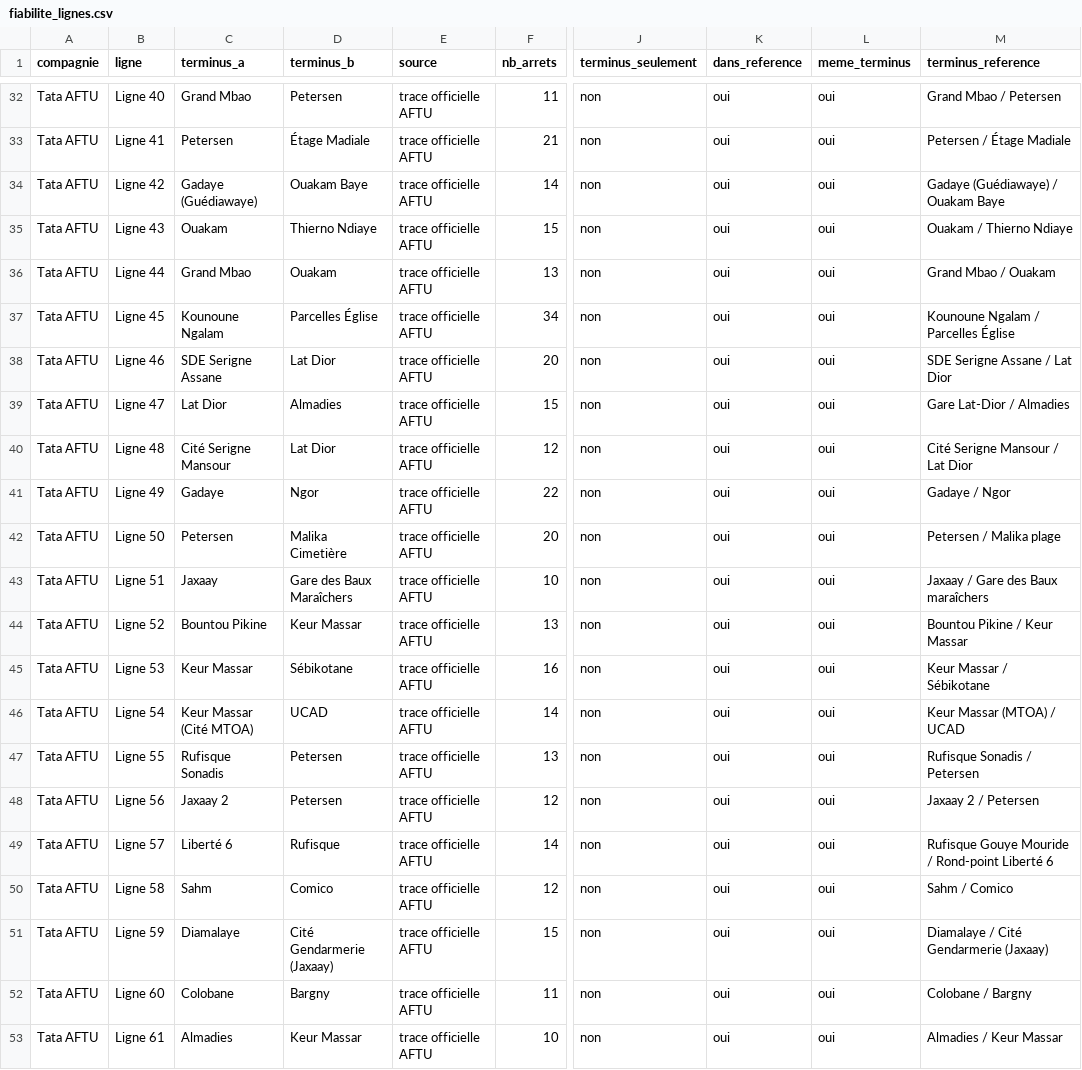
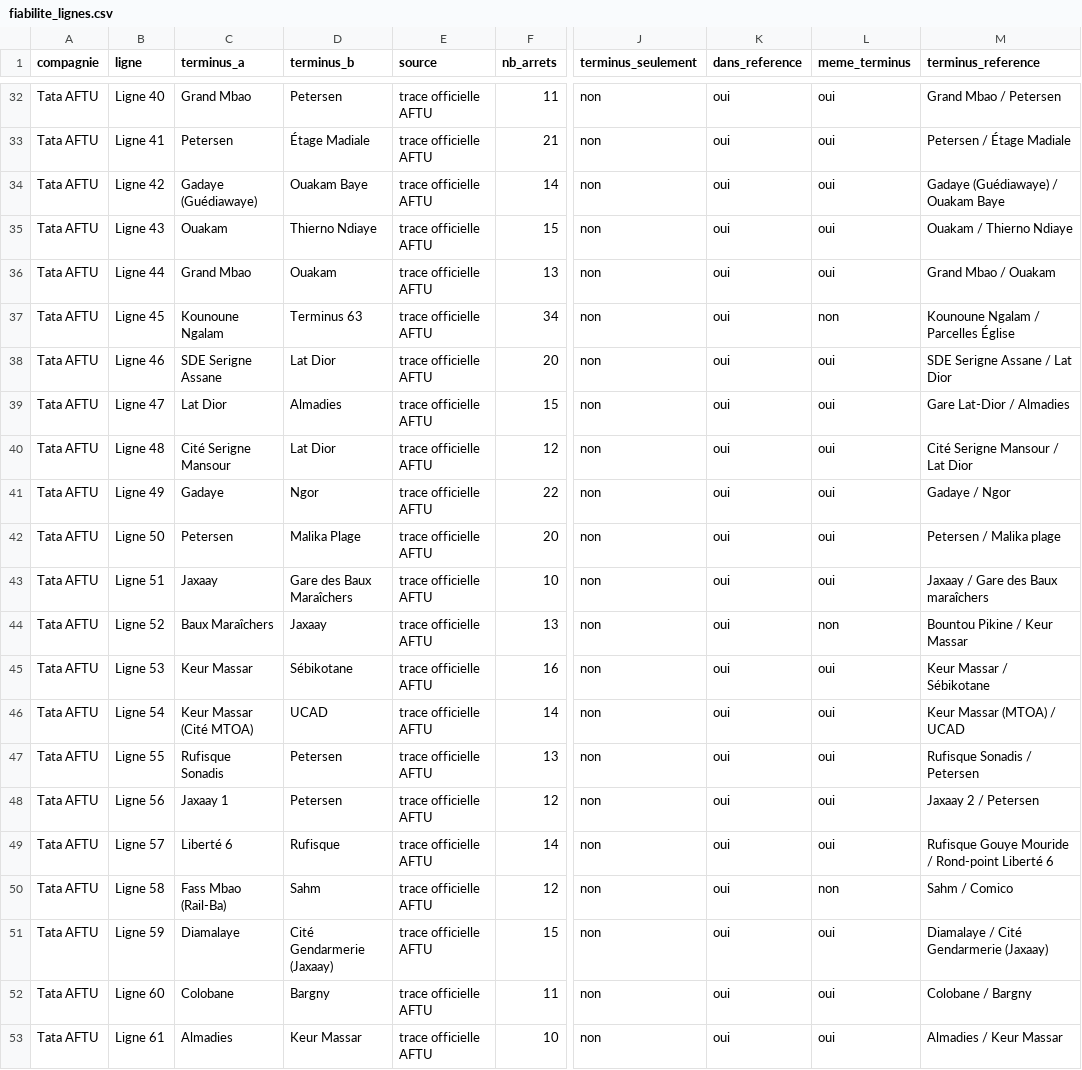
Before and after one commit to chniang/wolof-bus-assistant, a CSV file: data/audit/fiabilite_lignes.csv, drawn as a sheet; only a part is shown, gaps mark what is left out; the diff covers the shown part only; the diff names each change by its address in the sheet, - before the commit and + after, or states it on an @@ line.

```diff
--- a/data/audit/fiabilite_lignes.csv
+++ b/data/audit/fiabilite_lignes.csv
-D37 (terminus_b): Parcelles Église
+D37 (terminus_b): Terminus 63
-L37 (meme_terminus): oui
+L37 (meme_terminus): non
-D42 (terminus_b): Malika Cimetière
+D42 (terminus_b): Malika Plage
-C44 (terminus_a): Bountou Pikine
+C44 (terminus_a): Baux Maraîchers
-D44 (terminus_b): Keur Massar
+D44 (terminus_b): Jaxaay
-L44 (meme_terminus): oui
+L44 (meme_terminus): non
-C48 (terminus_a): Jaxaay 2
+C48 (terminus_a): Jaxaay 1
-C50 (terminus_a): Sahm
+C50 (terminus_a): Fass Mbao (Rail-Ba)
-D50 (terminus_b): Comico
+D50 (terminus_b): Sahm
-L50 (meme_terminus): oui
+L50 (meme_terminus): non
```
Also changed, not shown: 22 edited cells elsewhere in this file, data/audit/comparaison_lignes_officielles.csv, 6 other files.
